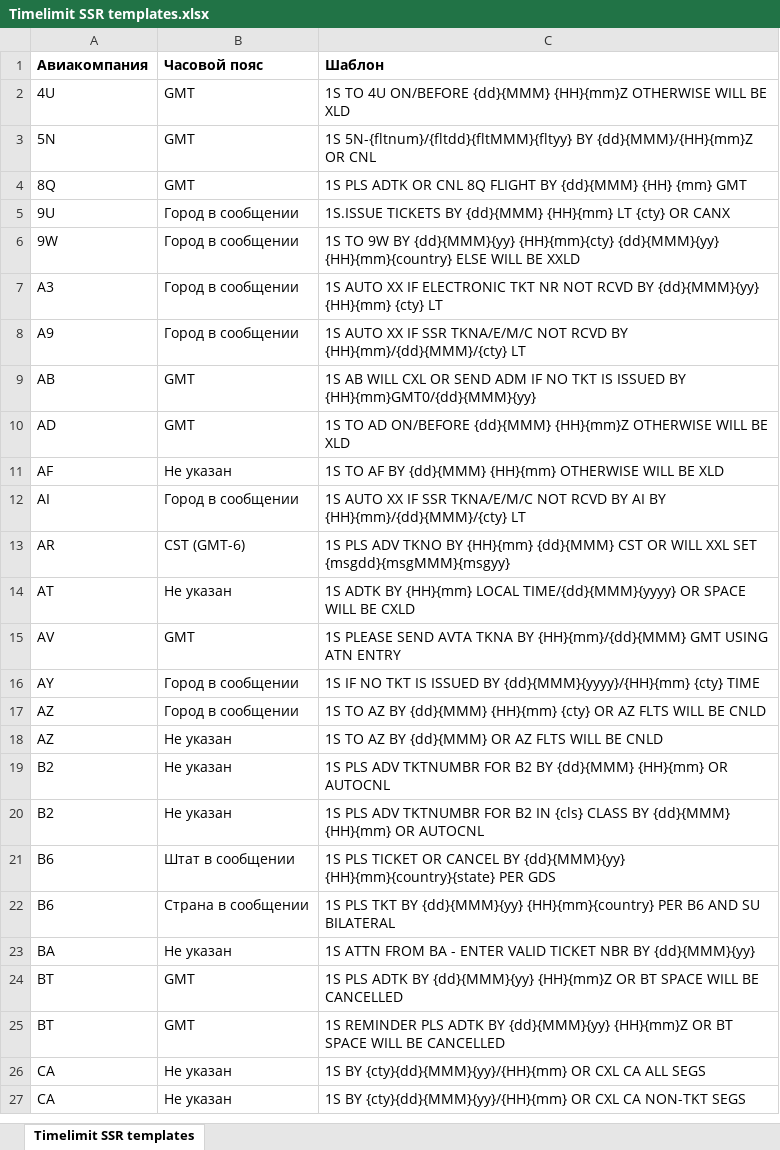
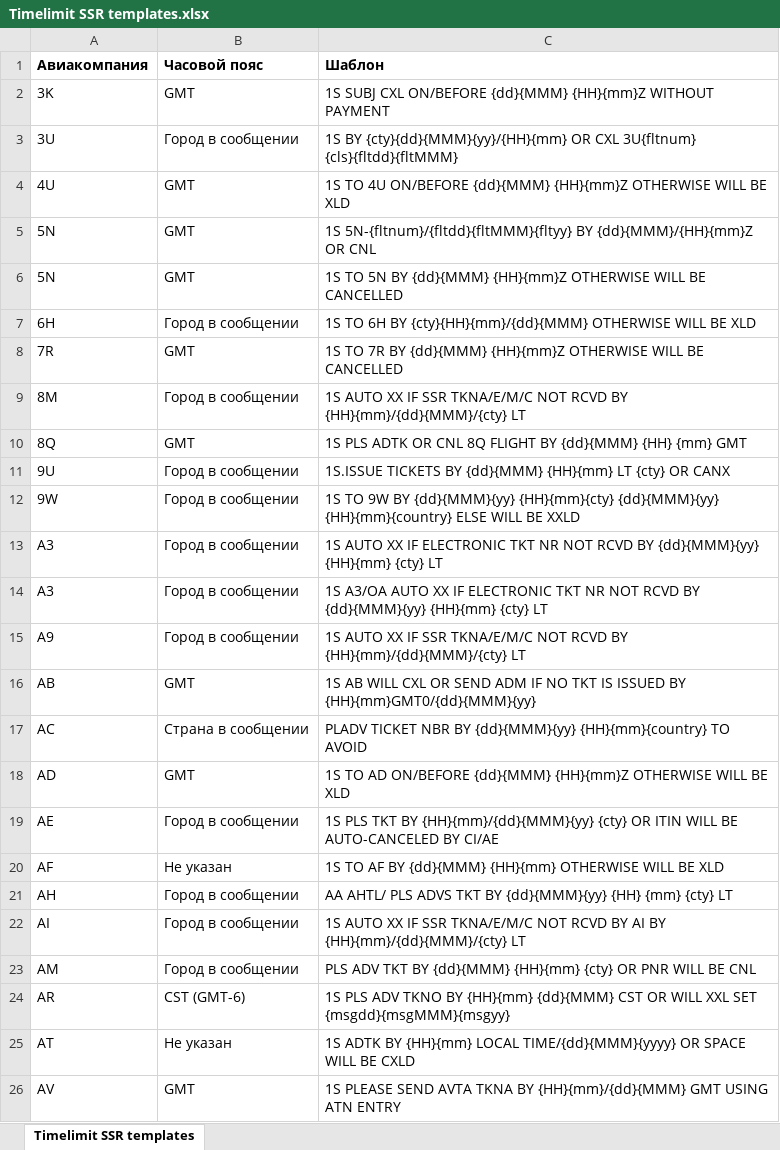
Before and after one commit to andreypolyak/sabre-apis-ru, an Excel workbook: assets/data/Timelimit SSR templates.xlsx, sheet Timelimit SSR templates, drawn as a sheet; only a part is shown; the shorter side is filled out with more unchanged rows; values as stored, in another font and other column widths than the file's, no borders; the diff covers the shown part only; the diff names each change by its address in the sheet, - before the commit and + after, or states it on an @@ line.

Commit message:
Add new timelimit templates

```diff
--- a/assets/data/Timelimit SSR templates.xlsx (sheet Timelimit SSR templates)
+++ b/assets/data/Timelimit SSR templates.xlsx (sheet Timelimit SSR templates)
+row 2: 3K | GMT | 1S SUBJ CXL ON/BEFORE {dd}{MMM} {HH}{mm}Z WITHOUT PAYMENT
+row 3: 3U | Город в сообщении | 1S BY {cty}{dd}{MMM}{yy}/{HH}{mm} OR CXL 3U{fltnum} {cls}{fltdd}{fltMMM}
+row 6: 5N | GMT | 1S TO 5N BY {dd}{MMM} {HH}{mm}Z OTHERWISE WILL BE CANCELLED
+row 7: 6H | Город в сообщении | 1S TO 6H BY {cty}{HH}{mm}/{dd}{MMM} OTHERWISE WILL BE XLD
+row 8: 7R | GMT | 1S TO 7R BY {dd}{MMM} {HH}{mm}Z OTHERWISE WILL BE CANCELLED
+row 9: 8M | Город в сообщении | 1S AUTO XX IF SSR TKNA/E/M/C NOT RCVD BY {HH}{mm}/{dd}{MMM}/{cty} LT
+row 14: A3 | Город в сообщении | 1S A3/OA AUTO XX IF ELECTRONIC TKT NR NOT RCVD BY {dd}{MMM}{yy} {HH}{mm} {cty} LT
+row 17: AC | Страна в сообщении | PLADV TICKET NBR BY {dd}{MMM}{yy} {HH}{mm}{country} TO AVOID
+row 19: AE | Город в сообщении | 1S PLS TKT BY {HH}{mm}/{dd}{MMM}{yy} {cty} OR ITIN WILL BE AUTO-CANCELED BY CI/AE
+row 21: AH | Город в сообщении | AA AHTL/ PLS ADVS TKT BY {dd}{MMM}{yy} {HH} {mm} {cty} LT
+row 23: AM | Город в сообщении | PLS ADV TKT BY {dd}{MMM} {HH}{mm} {cty} OR PNR WILL BE CNL
```
Also changed, not shown: 50 added rows and 1 edited cell elsewhere in this sheet, 45 other files.
